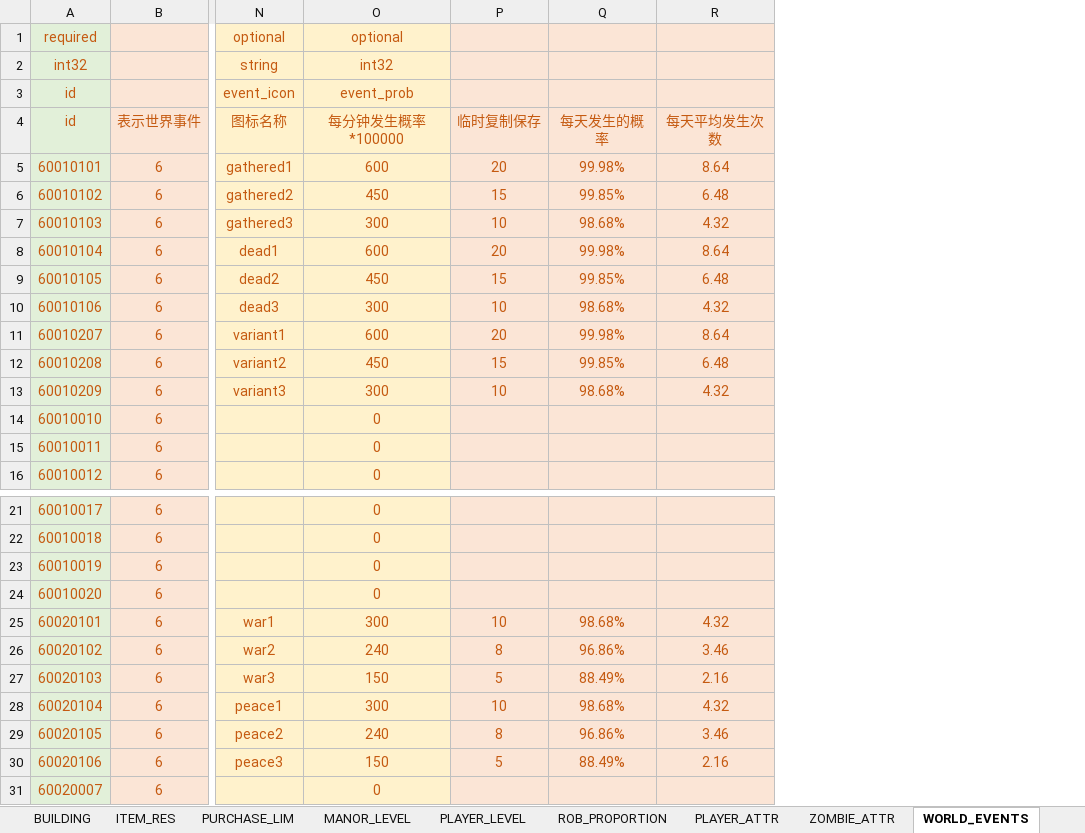
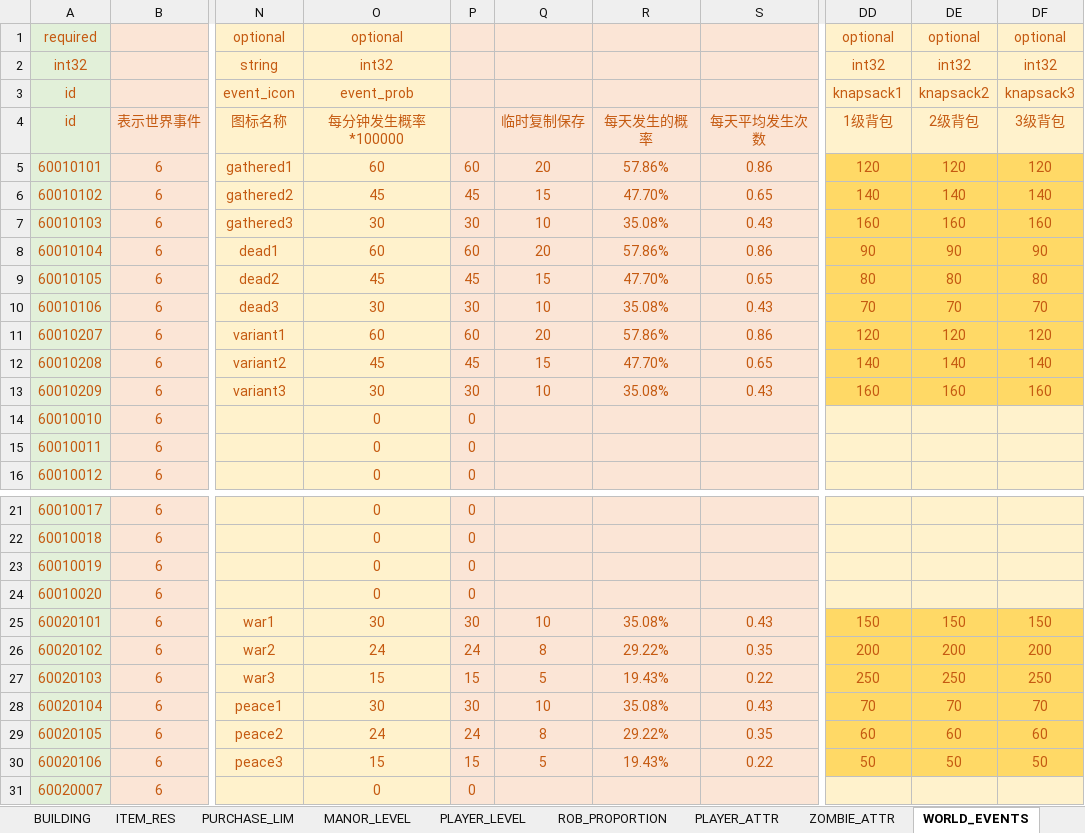
Before and after one commit to Wen1995/Project60D, an Excel workbook: tools/excelGen/xls/Core_Sys.xlsm, sheet WORLD_EVENTS, drawn as a sheet; only a part is shown, gaps mark what is left out; values as stored, in another font and other column widths than the file's, no borders; removed rows and columns are numbered as before the commit, all else as after; the diff covers the shown part only; the diff names each change by its address in the sheet, - before the commit and + after, or states it on an @@ line.

```diff
--- a/tools/excelGen/xls/Core_Sys.xlsm (sheet WORLD_EVENTS)
+++ b/tools/excelGen/xls/Core_Sys.xlsm (sheet WORLD_EVENTS)
+column P, rows 5-16: 60 | 45 | 30 | 60 | 45 | 30 | 60 | 45 | 30 | 0 | 0 | 0; rows 21-31: 0 | 0 | 0 | 0 | 30 | 24 | 15 | 30 | 24 | 15 | 0
-column Q, rows 4-13: 每天发生的概率 | 99.98% | 99.85% | 98.68% | 99.98% | 99.85% | 98.68% | 99.98% | 99.85% | 98.68%; rows 25-30: 98.68% | 96.86% | 88.49% | 98.68% | 96.86% | 88.49%
-column R, rows 4-13: 每天平均发生次数 | 8.64 | 6.48 | 4.32 | 8.64 | 6.48 | 4.32 | 8.64 | 6.48 | 4.32; rows 25-30: 4.32 | 3.46 | 2.16 | 4.32 | 3.46 | 2.16
+column R, rows 4-13: 每天发生的概率 | 57.86% | 47.70% | 35.08% | 57.86% | 47.70% | 35.08% | 57.86% | 47.70% | 35.08%; rows 25-30: 35.08% | 29.22% | 19.43% | 35.08% | 29.22% | 19.43%
+column S, rows 4-13: 每天平均发生次数 | 0.86 | 0.65 | 0.43 | 0.86 | 0.65 | 0.43 | 0.86 | 0.65 | 0.43; rows 25-30: 0.43 | 0.35 | 0.22 | 0.43 | 0.35 | 0.22
+column DD, rows 1-13: optional | int32 | knapsack1 | 1级背包 | 120 | 140 | 160 | 90 | 80 | 70 | 120 | 140 | 160; rows 25-30: 150 | 200 | 250 | 70 | 60 | 50
+column DE, rows 1-13: optional | int32 | knapsack2 | 2级背包 | 120 | 140 | 160 | 90 | 80 | 70 | 120 | 140 | 160; rows 25-30: 150 | 200 | 250 | 70 | 60 | 50
+column DF, rows 1-13: optional | int32 | knapsack3 | 3级背包 | 120 | 140 | 160 | 90 | 80 | 70 | 120 | 140 | 160; rows 25-30: 150 | 200 | 250 | 70 | 60 | 50
-O5: 600
+O5: 60
-O6: 450
+O6: 45
-O7: 300
+O7: 30
-O8: 600
+O8: 60
-O9: 450
+O9: 45
-O10: 300
+O10: 30
-O11: 600
+O11: 60
-O12: 450
+O12: 45
-O13: 300
+O13: 30
-O25: 300
+O25: 30
-O26: 240
+O26: 24
-O27: 150
+O27: 15
-O28: 300
+O28: 30
-O29: 240
+O29: 24
-O30: 150
+O30: 15
```
Also changed, not shown: 24 edited cells elsewhere in this sheet, sheet BUILDING, sheet ITEM_RES, formulas that keep their value, tools/excelGen/xls/Bldg_Func.xlsm, 46 other files.
